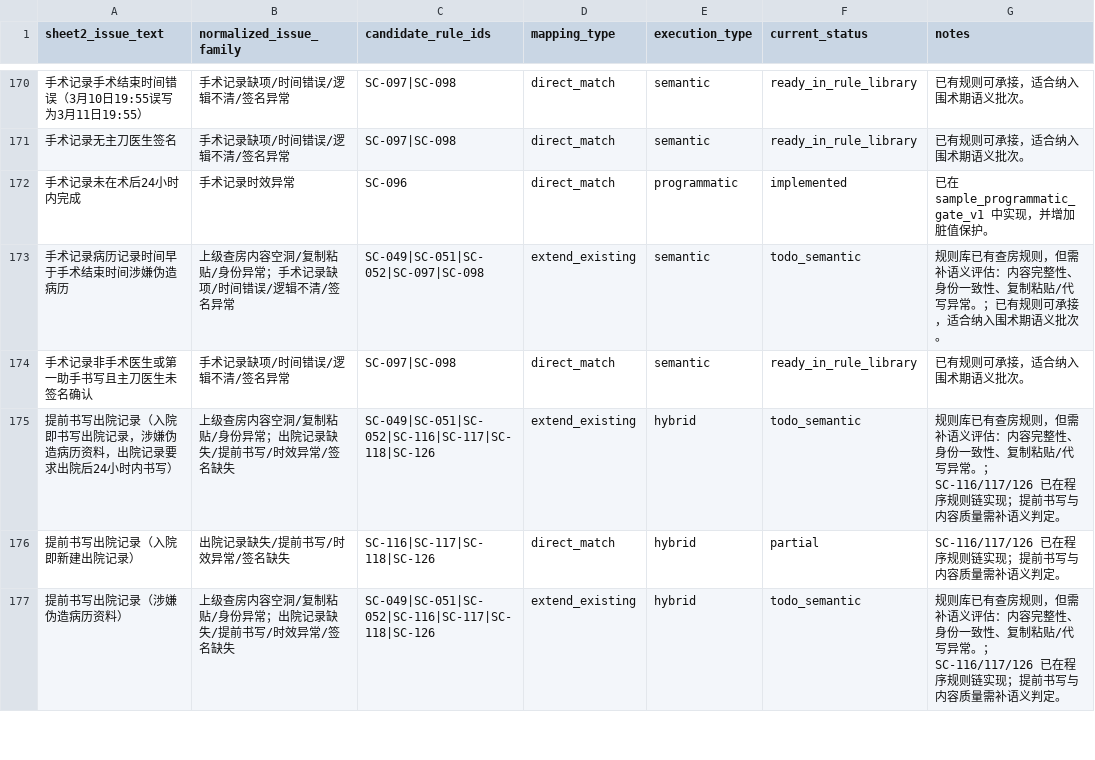
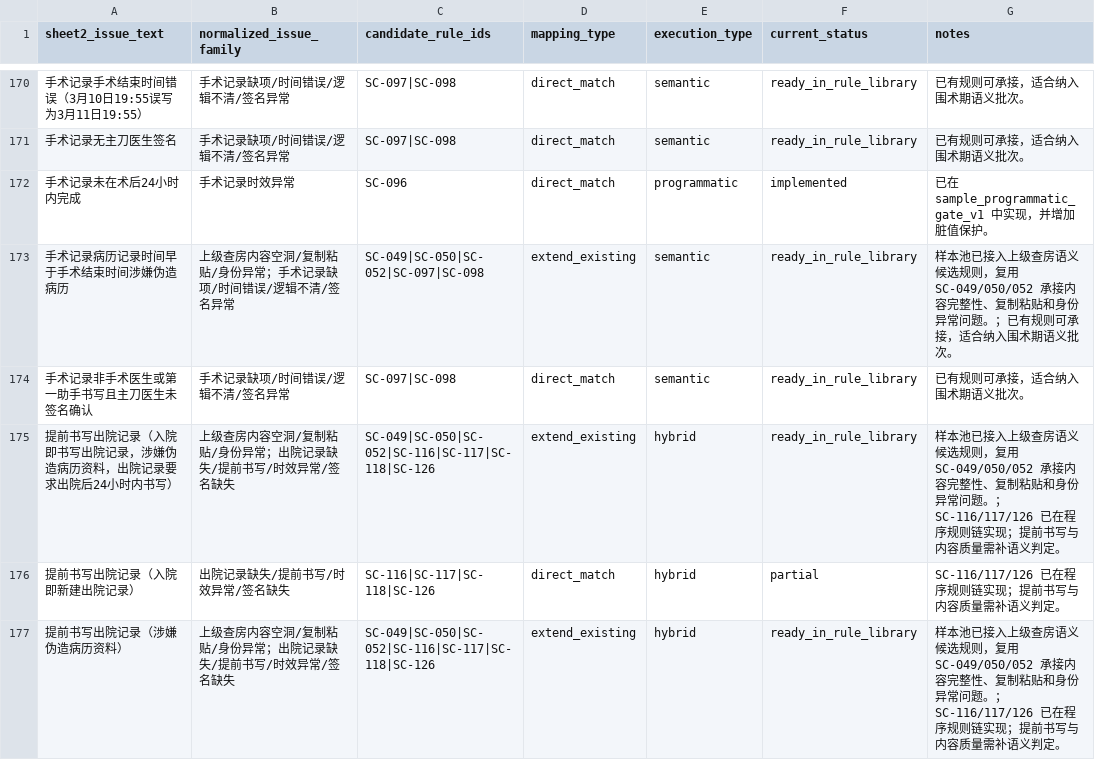
Before and after one commit to softjazzz/combined, a CSV file: apps/medqc-web/docs/0418/QC/sheet2_rule_mapping_seed.csv, drawn as a sheet; only a part is shown, gaps mark what is left out; the diff covers the shown part only.

```diff
--- a/apps/medqc-web/docs/0418/QC/sheet2_rule_mapping_seed.csv
+++ b/apps/medqc-web/docs/0418/QC/sheet2_rule_mapping_seed.csv
@@ -172,6 +172,6 @@
 手术记录未在术后24小时内完成,手术记录时效异常,SC-096,direct_match,programmatic,implemented,已在 sample_programmatic_gate_v1 中实现，并增加脏值保护。
-手术记录病历记录时间早于手术结束时间涉嫌伪造病历,上级查房内容空洞/复制粘贴/身份异常；手术记录缺项/时间错误/逻辑不清/签名异常,SC-049|SC-051|SC-052|SC-097|SC-098,extend_existing,semantic,todo_semantic,规则库已有查房规则，但需补语义评估：内容完整性、身份一致性、复制粘贴/代写异常。；已有规则可承接，适合纳入围术期语义批次。
+手术记录病历记录时间早于手术结束时间涉嫌伪造病历,上级查房内容空洞/复制粘贴/身份异常；手术记录缺项/时间错误/逻辑不清/签名异常,SC-049|SC-050|SC-052|SC-097|SC-098,extend_existing,semantic,ready_in_rule_library,样本池已接入上级查房语义候选规则，复用 SC-049/050/052 承接内容完整性、复制粘贴和身份异常问题。；已有规则可承接，适合纳入围术期语义批次。
 手术记录非手术医生或第一助手书写且主刀医生未签名确认,手术记录缺项/时间错误/逻辑不清/签名异常,SC-097|SC-098,direct_match,semantic,ready_in_rule_library,已有规则可承接，适合纳入围术期语义批次。
-提前书写出院记录（入院即书写出院记录，涉嫌伪造病历资料，出院记录要求出院后24小时内书写）,上级查房内容空洞/复制粘贴/身份异常；出院记录缺失/提前书写/时效异常/签名缺失,SC-049|SC-051|SC-052|SC-116|SC-117|SC-118|SC-126,extend_existing,hybrid,todo_semantic,规则库已有查房规则，但需补语义评估：内容完整性、身份一致性、复制粘贴/代写异常。；SC-116/117/126 已在程序规则链实现；提前书写与内容质量需补语义判定。
+提前书写出院记录（入院即书写出院记录，涉嫌伪造病历资料，出院记录要求出院后24小时内书写）,上级查房内容空洞/复制粘贴/身份异常；出院记录缺失/提前书写/时效异常/签名缺失,SC-049|SC-050|SC-052|SC-116|SC-117|SC-118|SC-126,extend_existing,hybrid,ready_in_rule_library,样本池已接入上级查房语义候选规则，复用 SC-049/050/052 承接内容完整性、复制粘贴和身份异常问题。；SC-116/117/126 已在程序规则链实现；提前书写与内容质量需补语义判定。
 提前书写出院记录（入院即新建出院记录）,出院记录缺失/提前书写/时效异常/签名缺失,SC-116|SC-117|SC-118|SC-126,direct_match,hybrid,partial,SC-116/117/126 已在程序规则链实现；提前书写与内容质量需补语义判定。
-提前书写出院记录（涉嫌伪造病历资料）,上级查房内容空洞/复制粘贴/身份异常；出院记录缺失/提前书写/时效异常/签名缺失,SC-049|SC-051|SC-052|SC-116|SC-117|SC-118|SC-126,extend_existing,hybrid,todo_semantic,规则库已有查房规则，但需补语义评估：内容完整性、身份一致性、复制粘贴/代写异常。；SC-116/117/126 已在程序规则链实现；提前书写与内容质量需补语义判定。
+提前书写出院记录（涉嫌伪造病历资料）,上级查房内容空洞/复制粘贴/身份异常；出院记录缺失/提前书写/时效异常/签名缺失,SC-049|SC-050|SC-052|SC-116|SC-117|SC-118|SC-126,extend_existing,hybrid,ready_in_rule_library,样本池已接入上级查房语义候选规则，复用 SC-049/050/052 承接内容完整性、复制粘贴和身份异常问题。；SC-116/117/126 已在程序规则链实现；提前书写与内容质量需补语义判定。
```
Also changed, not shown: 74 edited cells elsewhere in this file, 5 other files.
